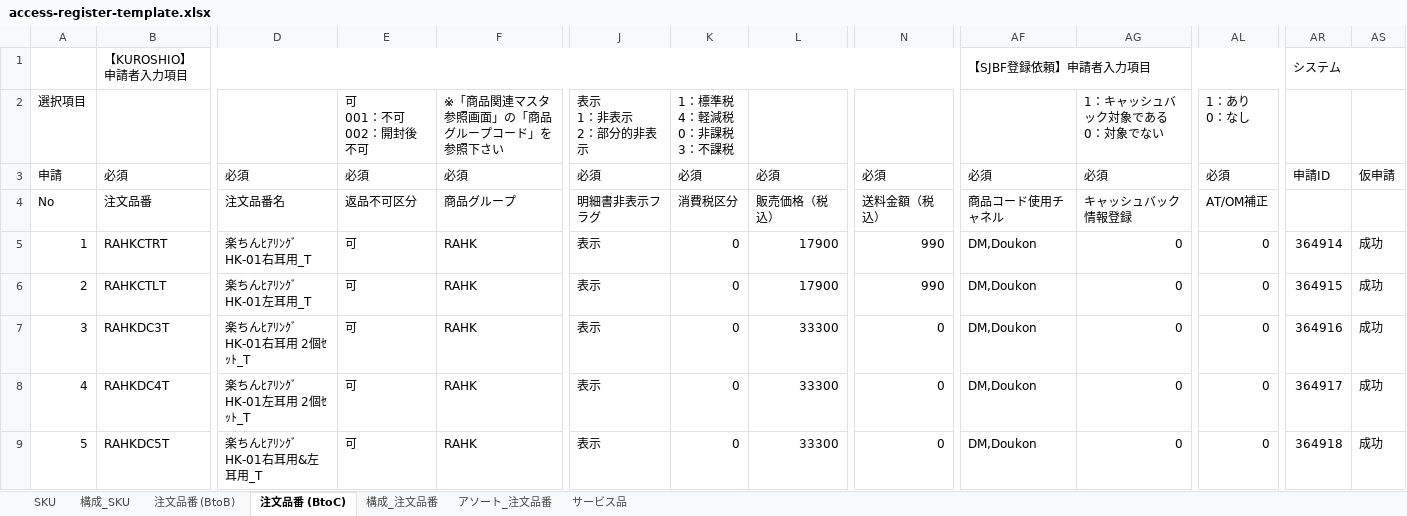
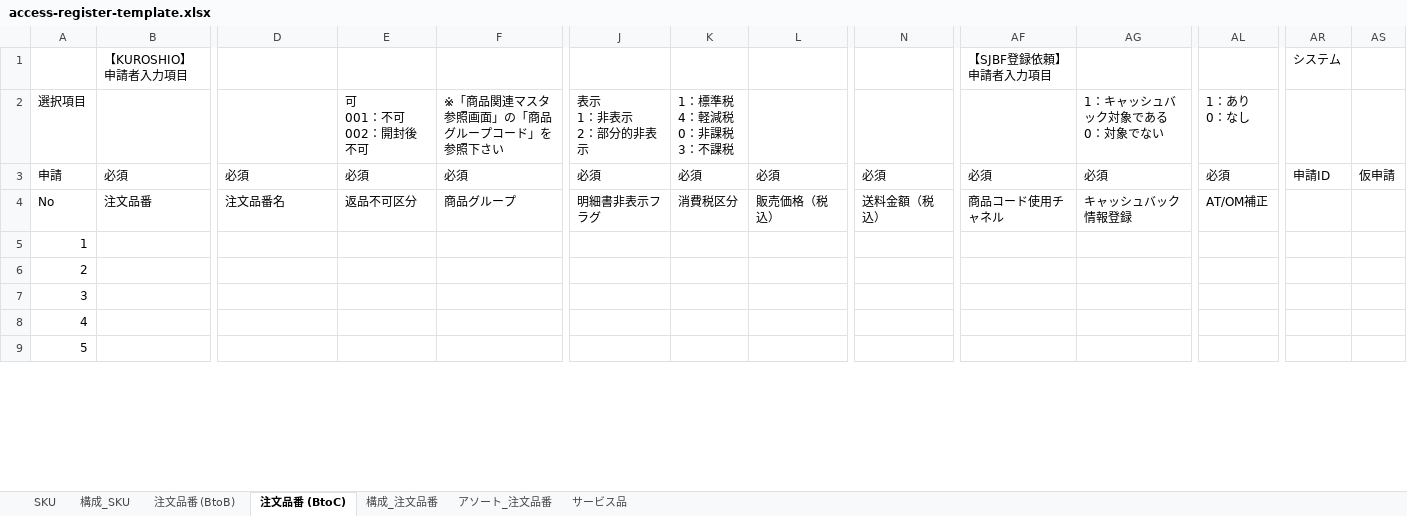
Before and after one commit to ogasawara-sj/hinban-app, an Excel workbook: public/templates/access-register-template.xlsx, sheet 注文品番 (BtoC), drawn as a sheet; only a part is shown, gaps mark what is left out; values as stored, in another font and other column widths than the file's, no cell formats; conditional formats not drawn; the diff covers the shown part only; the diff names each change by its address in the sheet, - before the commit and + after, or states it on an @@ line.

```diff
--- a/public/templates/access-register-template.xlsx (sheet 注文品番 (BtoC))
+++ b/public/templates/access-register-template.xlsx (sheet 注文品番 (BtoC))
-B1:AE1 merged
-AF1:AP1 merged
-AR1:AT1 merged
-B5: RAHKCTRT
+B5: (empty)
-D5: 楽ちんﾋｱﾘﾝｸﾞHK-01右耳用_T
+D5: (empty)
-E5:E9: 可
+E5:E9: (empty)
-F5:F9: RAHK
+F5:F9: (empty)
-J5:J9: 表示
+J5:J9: (empty)
-K5:K9: 0
+K5:K9: (empty)
-L5:L6: 17900
+L5:L6: (empty)
-N5:N6: 990
+N5:N6: (empty)
-AF5:AF9: DM,Doukon
+AF5:AF9: (empty)
-AG5:AG9: 0
+AG5:AG9: (empty)
-AL5:AL9: 0
+AL5:AL9: (empty)
-AR5: 364914
+AR5: (empty)
-AS5:AS9: 成功
+AS5:AS9: (empty)
-B6: RAHKCTLT
+B6: (empty)
-D6: 楽ちんﾋｱﾘﾝｸﾞHK-01左耳用_T
+D6: (empty)
-AR6: 364915
+AR6: (empty)
-B7: RAHKDC3T
+B7: (empty)
-D7: 楽ちんﾋｱﾘﾝｸﾞHK-01右耳用 2個ｾｯﾄ_T
+D7: (empty)
-L7:L9: 33300
+L7:L9: (empty)
-N7:N9: 0
+N7:N9: (empty)
-AR7: 364916
+AR7: (empty)
-B8: RAHKDC4T
+B8: (empty)
-D8: 楽ちんﾋｱﾘﾝｸﾞHK-01左耳用 2個ｾｯﾄ_T
+D8: (empty)
-AR8: 364917
+AR8: (empty)
-B9: RAHKDC5T
+B9: (empty)
-D9: 楽ちんﾋｱﾘﾝｸﾞHK-01右耳用&左耳用_T
+D9: (empty)
-AR9: 364918
+AR9: (empty)
```
Also changed, not shown: 1027 edited cells elsewhere in this sheet, sheet 構成_注文品番, sheet 注文品番 (BtoB), sheet SKU, sheet サービス品, sheet 構成_SKU, sheet アソート_注文品番, cell formats, 1 other file.
